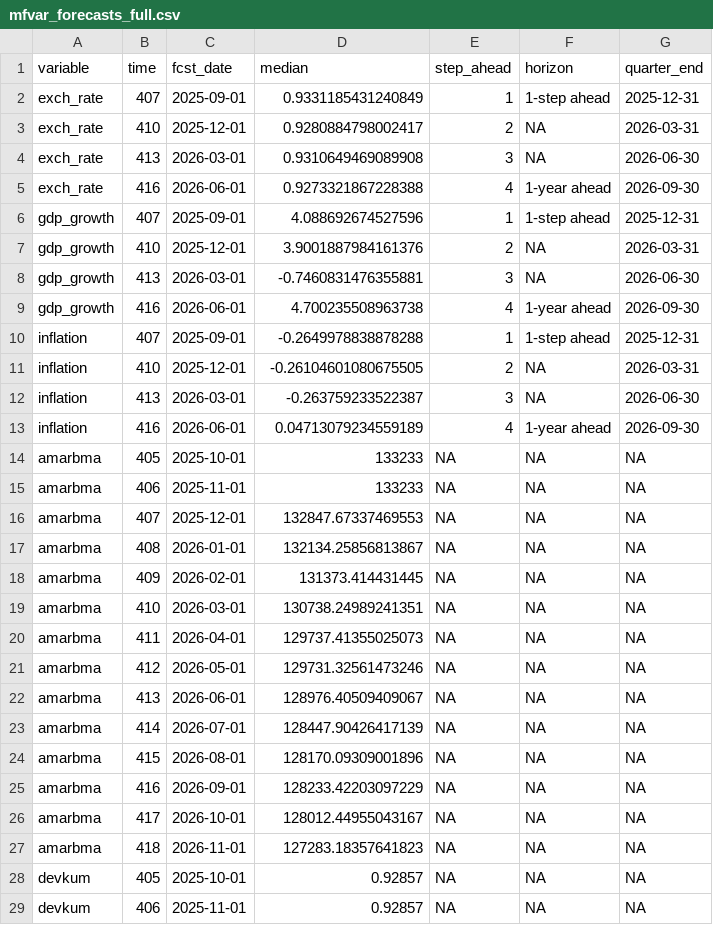
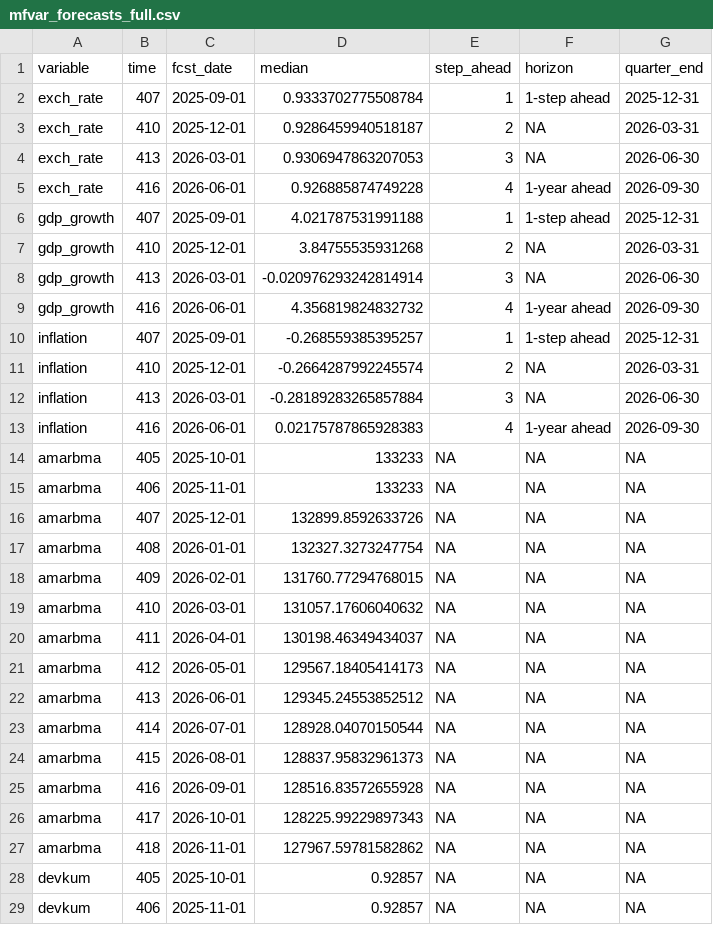
Before and after one commit to KOF-fbp/methods-for-macro-forecasting-2025, a CSV file: submission/output/forecasts/mfvar/csv/mfvar_forecasts_full.csv, drawn as a sheet; only a part is shown; the diff covers the shown part only.

```diff
--- a/submission/output/forecasts/mfvar/csv/mfvar_forecasts_full.csv
+++ b/submission/output/forecasts/mfvar/csv/mfvar_forecasts_full.csv
@@ -1,28 +1,28 @@
 variable,time,fcst_date,median,step_ahead,horizon,quarter_end
-exch_rate,407,2025-09-01,0.9331185431240849,1,1-step ahead,2025-12-31
-exch_rate,410,2025-12-01,0.9280884798002417,2,NA,2026-03-31
-exch_rate,413,2026-03-01,0.9310649469089908,3,NA,2026-06-30
-exch_rate,416,2026-06-01,0.9273321867228388,4,1-year ahead,2026-09-30
-gdp_growth,407,2025-09-01,4.088692674527596,1,1-step ahead,2025-12-31
-gdp_growth,410,2025-12-01,3.9001887984161376,2,NA,2026-03-31
-gdp_growth,413,2026-03-01,-0.7460831476355881,3,NA,2026-06-30
-gdp_growth,416,2026-06-01,4.700235508963738,4,1-year ahead,2026-09-30
-inflation,407,2025-09-01,-0.2649978838878288,1,1-step ahead,2025-12-31
-inflation,410,2025-12-01,-0.26104601080675505,2,NA,2026-03-31
-inflation,413,2026-03-01,-0.263759233522387,3,NA,2026-06-30
-inflation,416,2026-06-01,0.04713079234559189,4,1-year ahead,2026-09-30
+exch_rate,407,2025-09-01,0.9333702775508784,1,1-step ahead,2025-12-31
+exch_rate,410,2025-12-01,0.9286459940518187,2,NA,2026-03-31
+exch_rate,413,2026-03-01,0.9306947863207053,3,NA,2026-06-30
+exch_rate,416,2026-06-01,0.926885874749228,4,1-year ahead,2026-09-30
+gdp_growth,407,2025-09-01,4.021787531991188,1,1-step ahead,2025-12-31
+gdp_growth,410,2025-12-01,3.84755535931268,2,NA,2026-03-31
+gdp_growth,413,2026-03-01,-0.020976293242814914,3,NA,2026-06-30
+gdp_growth,416,2026-06-01,4.356819824832732,4,1-year ahead,2026-09-30
+inflation,407,2025-09-01,-0.268559385395257,1,1-step ahead,2025-12-31
+inflation,410,2025-12-01,-0.2664287992245574,2,NA,2026-03-31
+inflation,413,2026-03-01,-0.28189283265857884,3,NA,2026-06-30
+inflation,416,2026-06-01,0.02175787865928383,4,1-year ahead,2026-09-30
 amarbma,405,2025-10-01,133233,NA,NA,NA
 amarbma,406,2025-11-01,133233,NA,NA,NA
-amarbma,407,2025-12-01,132847.67337469553,NA,NA,NA
-amarbma,408,2026-01-01,132134.25856813867,NA,NA,NA
-amarbma,409,2026-02-01,131373.414431445,NA,NA,NA
-amarbma,410,2026-03-01,130738.24989241351,NA,NA,NA
-amarbma,411,2026-04-01,129737.41355025073,NA,NA,NA
-amarbma,412,2026-05-01,129731.32561473246,NA,NA,NA
-amarbma,413,2026-06-01,128976.40509409067,NA,NA,NA
-amarbma,414,2026-07-01,128447.90426417139,NA,NA,NA
-amarbma,415,2026-08-01,128170.09309001896,NA,NA,NA
-amarbma,416,2026-09-01,128233.42203097229,NA,NA,NA
-amarbma,417,2026-10-01,128012.44955043167,NA,NA,NA
-amarbma,418,2026-11-01,127283.18357641823,NA,NA,NA
+amarbma,407,2025-12-01,132899.8592633726,NA,NA,NA
+amarbma,408,2026-01-01,132327.3273247754,NA,NA,NA
+amarbma,409,2026-02-01,131760.77294768015,NA,NA,NA
+amarbma,410,2026-03-01,131057.17606040632,NA,NA,NA
+amarbma,411,2026-04-01,130198.46349434037,NA,NA,NA
+amarbma,412,2026-05-01,129567.18405414173,NA,NA,NA
+amarbma,413,2026-06-01,129345.24553852512,NA,NA,NA
+amarbma,414,2026-07-01,128928.04070150544,NA,NA,NA
+amarbma,415,2026-08-01,128837.95832961373,NA,NA,NA
+amarbma,416,2026-09-01,128516.83572655928,NA,NA,NA
+amarbma,417,2026-10-01,128225.99229897343,NA,NA,NA
+amarbma,418,2026-11-01,127967.59781582862,NA,NA,NA
 devkum,405,2025-10-01,0.92857,NA,NA,NA
```
Also changed, not shown: 14 added rows and 36 edited cells elsewhere in this file, submission/output/forecasts/mfvar/csv/mfvar_forecasts_targets.csv, 12 other files.
